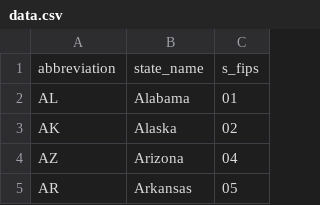
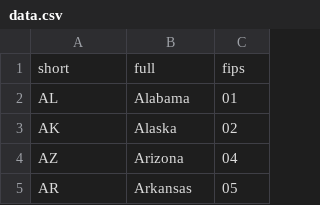
Before and after one commit to etsu-ninja-pirates/indicator-visualization-tool, a CSV file: data.csv, drawn as a sheet; only a part is shown.

Commit message:
Data Upload Processing
This commit contains the data upload process. Uploading States works, uploading counties doesn't work.

```diff
--- a/data.csv
+++ b/data.csv
@@ -1,2 +1,2 @@
-abbreviation,state_name,s_fips
+short,full,fips
 AL,Alabama,01
```
Also changed, not shown: 4 other files.
